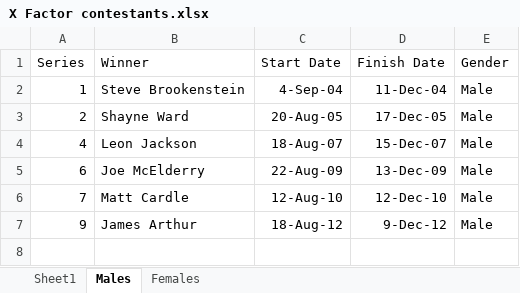
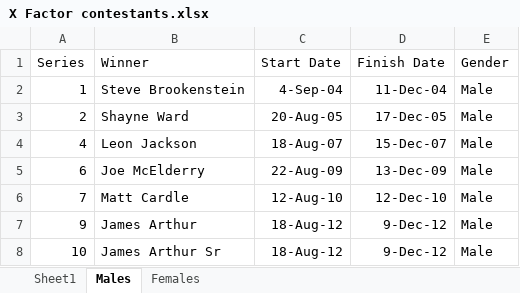
Before and after one commit to bardhanarunabha02/git-github, an Excel workbook: SSIS/Data/X Factor contestants.xlsx, sheet Males, drawn as a sheet; values as stored, in another font and other column widths than the file's, no borders; the diff names each change by its address in the sheet, - before the commit and + after, or states it on an @@ line.

Commit message:
Changes to data

```diff
--- a/SSIS/Data/X Factor contestants.xlsx (sheet Males)
+++ b/SSIS/Data/X Factor contestants.xlsx (sheet Males)
+row 8: 10 | James Arthur Sr | 18-Aug-12 | 9-Dec-12 | Male
```
Also changed, not shown: 1 other file.
